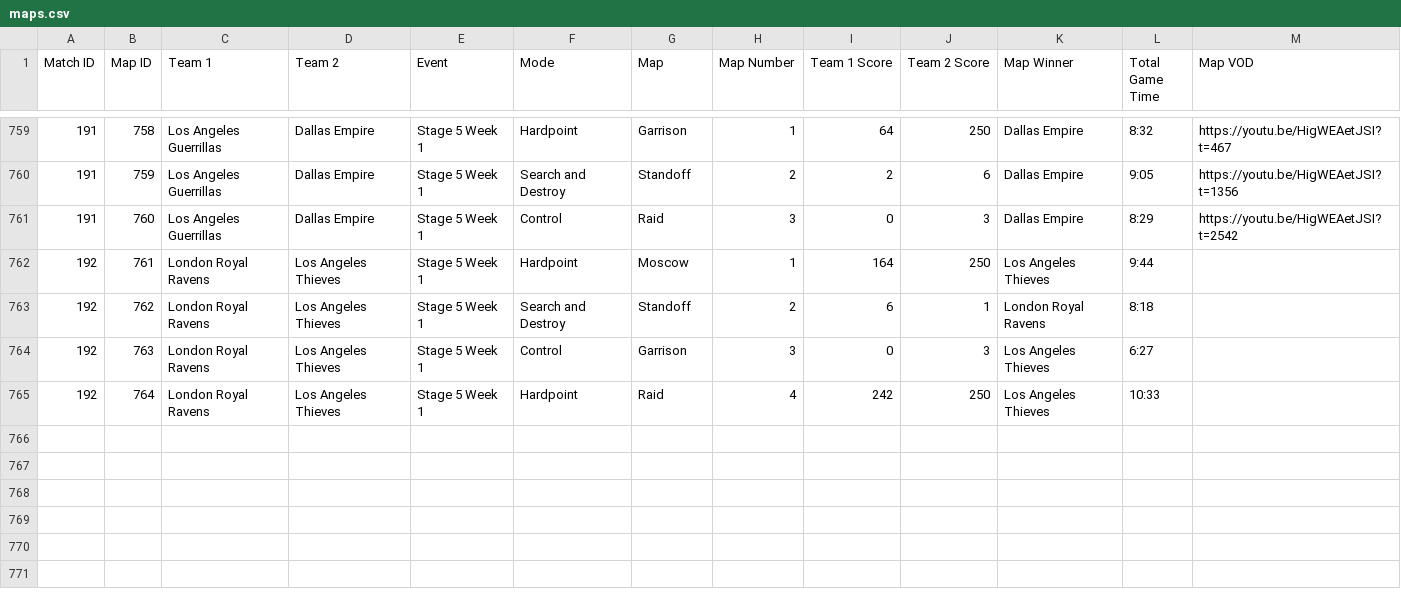
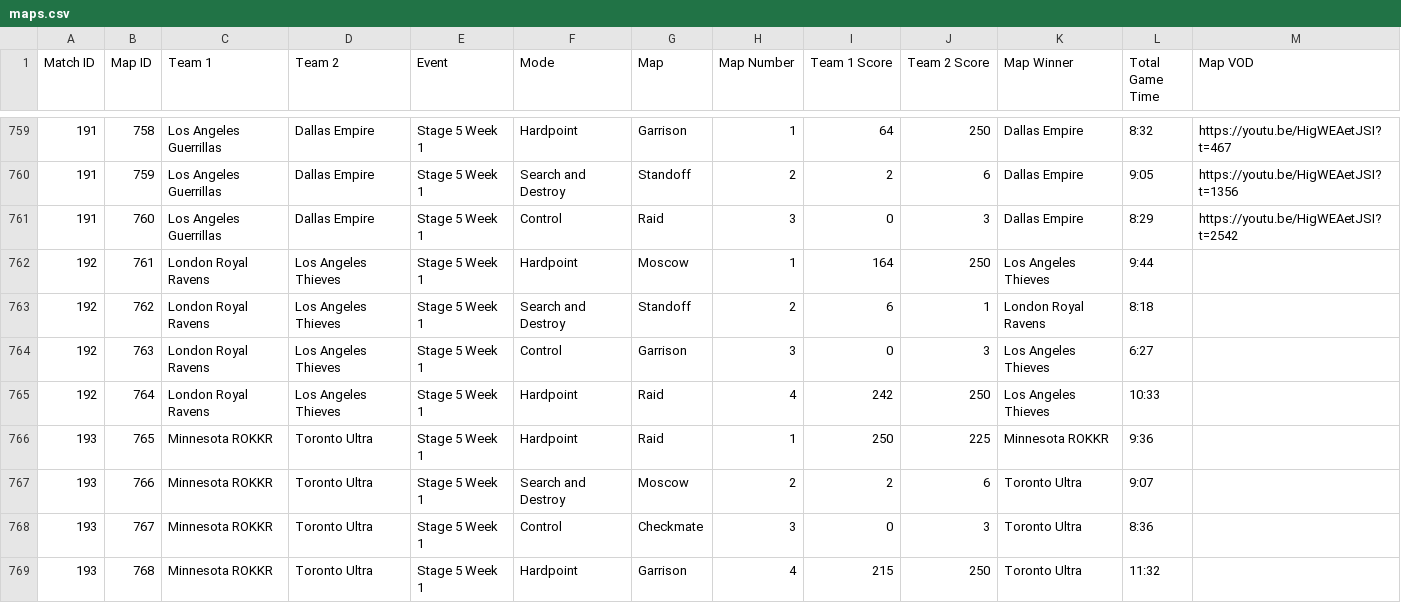
Before and after one commit to cford23/cod-stats-tool, a CSV file: data/maps.csv, drawn as a sheet; only a part is shown, gaps mark what is left out; the diff names each change by its address in the sheet, - before the commit and + after, or states it on an @@ line.

```diff
--- a/data/maps.csv
+++ b/data/maps.csv
+row 766: 193 | 765 | Minnesota ROKKR | Toronto Ultra | Stage 5 Week 1 | Hardpoint | Raid | 1 | 250 | 225 | Minnesota ROKKR | 9:36
+row 767: 193 | 766 | Minnesota ROKKR | Toronto Ultra | Stage 5 Week 1 | Search and Destroy | Moscow | 2 | 2 | 6 | Toronto Ultra | 9:07
+row 768: 193 | 767 | Minnesota ROKKR | Toronto Ultra | Stage 5 Week 1 | Control | Checkmate | 3 | 0 | 3 | Toronto Ultra | 8:36
+row 769: 193 | 768 | Minnesota ROKKR | Toronto Ultra | Stage 5 Week 1 | Hardpoint | Garrison | 4 | 215 | 250 | Toronto Ultra | 11:32
```
Also changed, not shown: data/matches.csv, data/players.csv.
